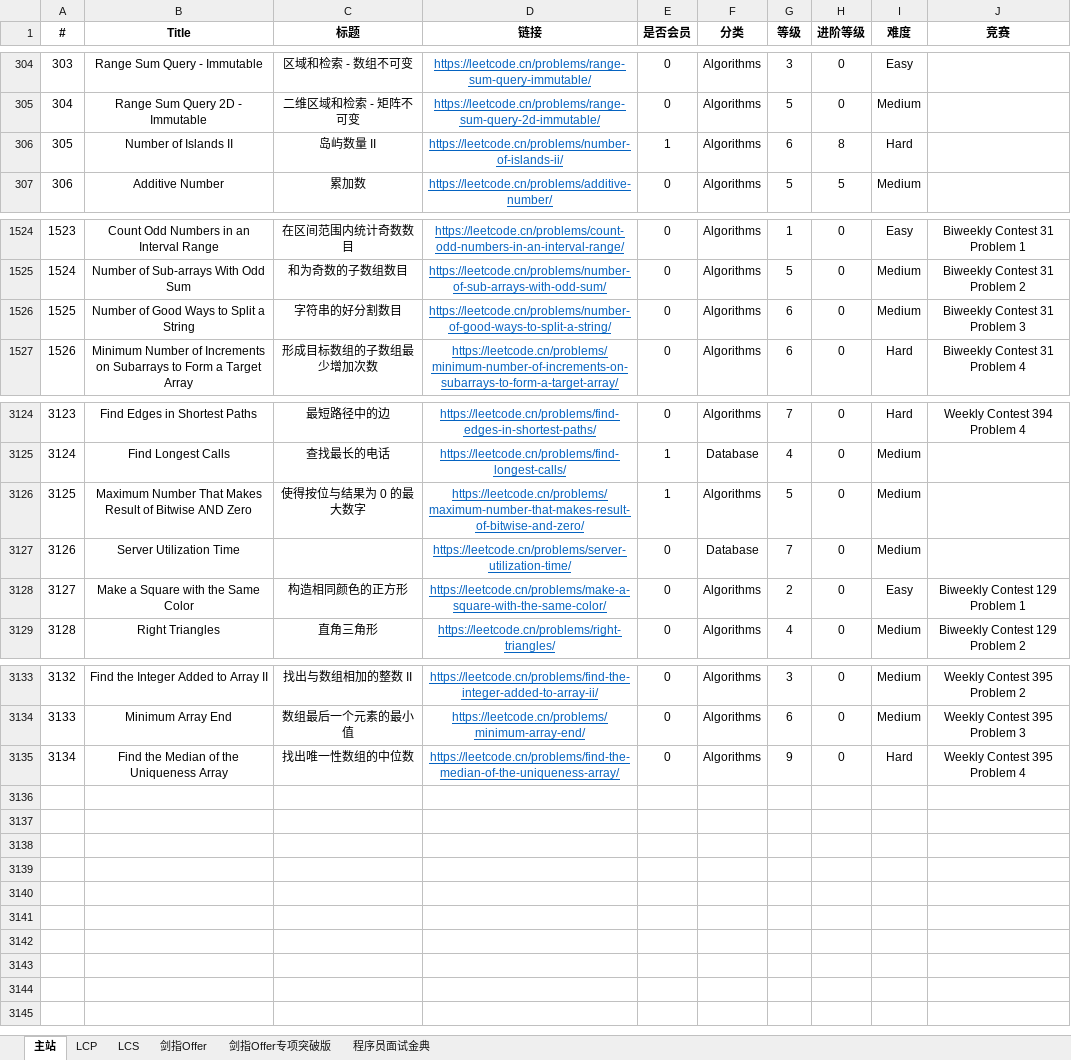
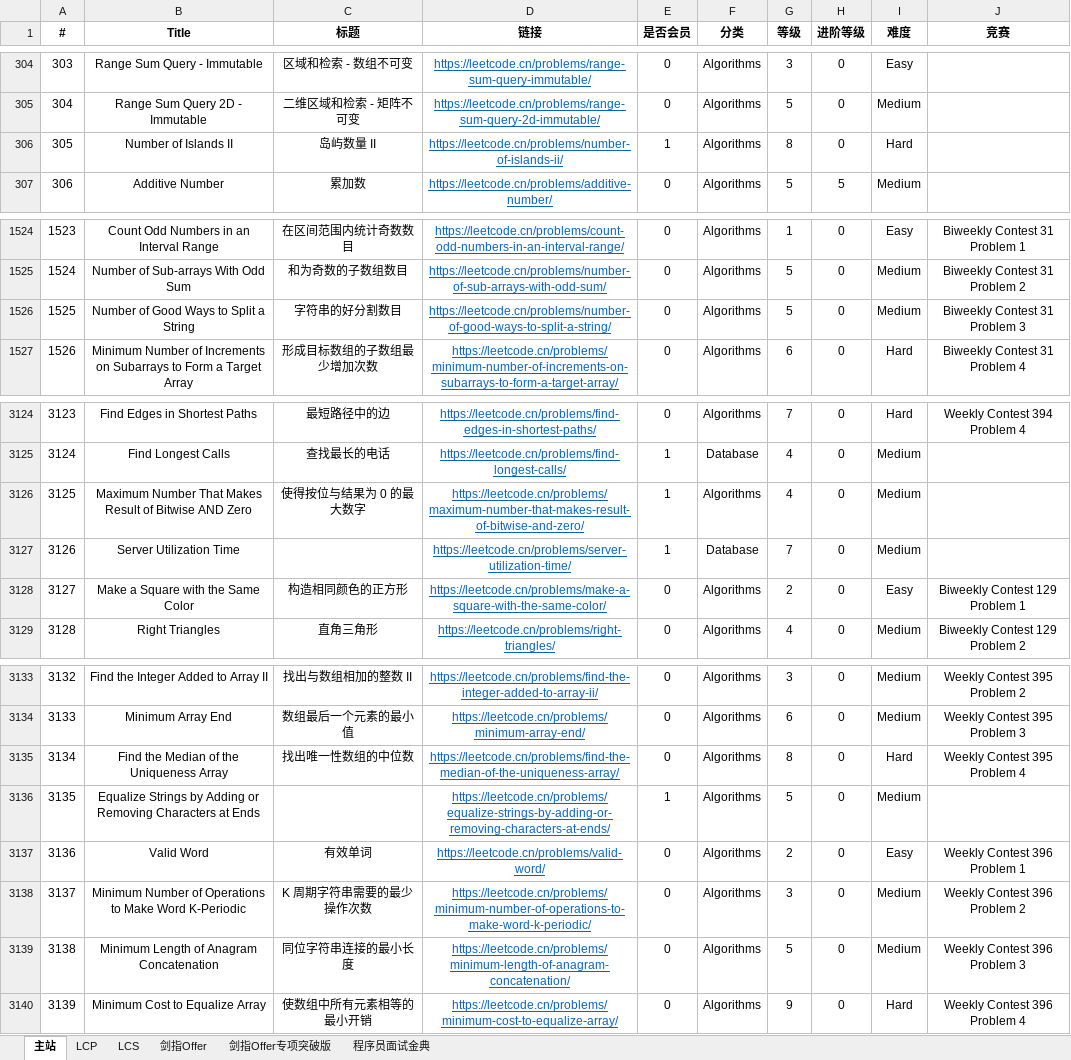
Before and after one commit to stormsunshine/LeetCode-Levels, an Excel workbook: LeetCode Levels.xlsx, sheet 主站, drawn as a sheet; only a part is shown, gaps mark what is left out; values as stored, in another font and other column widths than the file's, no borders; conditional formats not drawn; the diff names each change by its address in the sheet, - before the commit and + after, or states it on an @@ line.

Commit message:
Update levels

```diff
--- a/LeetCode Levels.xlsx (sheet 主站)
+++ b/LeetCode Levels.xlsx (sheet 主站)
-G306 (等级): 6
+G306 (等级): 8
-H306 (进阶等级): 8
+H306 (进阶等级): 0
-G1526 (等级): 6
+G1526 (等级): 5
-G3126 (等级): 5
+G3126 (等级): 4
-E3127 (是否会员): 0
+E3127 (是否会员): 1
-G3135 (等级): 9
+G3135 (等级): 8
+row 3136: 3135 | Equalize Strings by Adding or Removing Characters at Ends |  | https://leetcode.cn/problems/equalize-strings-by-adding-or-removing-characters-at-ends/ | 1 | Algorithms | 5 | 0 | Medium
+row 3137: 3136 | Valid Word | 有效单词 | https://leetcode.cn/problems/valid-word/ | 0 | Algorithms | 2 | 0 | Easy | Weekly Contest 396 Problem 1
+row 3138: 3137 | Minimum Number of Operations to Make Word K-Periodic | K 周期字符串需要的最少操作次数 | https://leetcode.cn/problems/minimum-number-of-operations-to-make-word-k-periodic/ | 0 | Algorithms | 3 | 0 | Medium | Weekly Contest 396 Problem 2
+row 3139: 3138 | Minimum Length of Anagram Concatenation | 同位字符串连接的最小长度 | https://leetcode.cn/problems/minimum-length-of-anagram-concatenation/ | 0 | Algorithms | 5 | 0 | Medium | Weekly Contest 396 Problem 3
+row 3140: 3139 | Minimum Cost to Equalize Array | 使数组中所有元素相等的最小开销 | https://leetcode.cn/problems/minimum-cost-to-equalize-array/ | 0 | Algorithms | 9 | 0 | Hard | Weekly Contest 396 Problem 4
```
